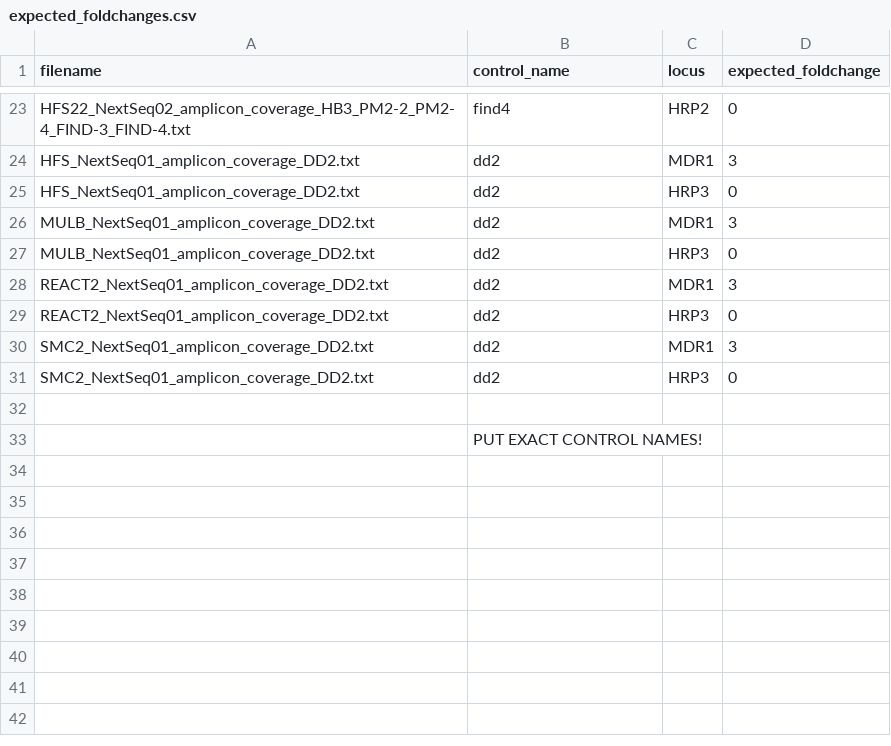
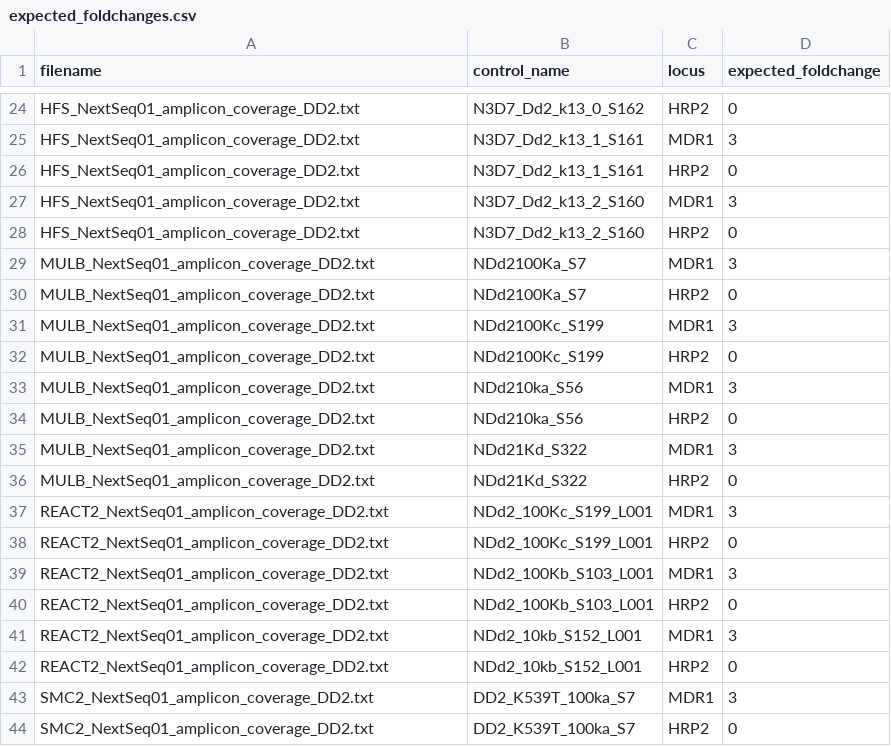
Before and after one commit to manuelgug/CNV_optimization, a CSV file: expected_foldchanges.csv, drawn as a sheet; only a part is shown, gaps mark what is left out; removed rows and columns are numbered as before the commit, all else as after; the diff covers the shown part only; the diff names each change by its address in the sheet, - before the commit and + after, or states it on an @@ line.

```diff
--- a/expected_foldchanges.csv
+++ b/expected_foldchanges.csv
-A24 (filename): HFS22_NextSeq02_amplicon_coverage_HB3_PM2-2_PM2-4_FIND-3_FIND-4.txt
+A24 (filename): HFS_NextSeq01_amplicon_coverage_DD2.txt
-B24 (control_name): find4
+B24 (control_name): N3D7_Dd2_k13_0_S162
-B25:B26 (control_name): dd2
+B25:B26 (control_name): N3D7_Dd2_k13_1_S161
-C26 (locus): HRP3
+C26 (locus): HRP2
+row 27: HFS_NextSeq01_amplicon_coverage_DD2.txt | N3D7_Dd2_k13_2_S160 | MDR1 | 3
+row 28: HFS_NextSeq01_amplicon_coverage_DD2.txt | N3D7_Dd2_k13_2_S160 | HRP2 | 0
+row 29: MULB_NextSeq01_amplicon_coverage_DD2.txt | NDd2100Ka_S7 | MDR1 | 3
+row 30: MULB_NextSeq01_amplicon_coverage_DD2.txt | NDd2100Ka_S7 | HRP2 | 0
+row 31: MULB_NextSeq01_amplicon_coverage_DD2.txt | NDd2100Kc_S199 | MDR1 | 3
+row 32: MULB_NextSeq01_amplicon_coverage_DD2.txt | NDd2100Kc_S199 | HRP2 | 0
+row 33: MULB_NextSeq01_amplicon_coverage_DD2.txt | NDd210ka_S56 | MDR1 | 3
+row 34: MULB_NextSeq01_amplicon_coverage_DD2.txt | NDd210ka_S56 | HRP2 | 0
-B35:B36 (control_name): dd2
+B35:B36 (control_name): NDd21Kd_S322
-C36 (locus): HRP3
+C36 (locus): HRP2
+row 37: REACT2_NextSeq01_amplicon_coverage_DD2.txt | NDd2_100Kc_S199_L001 | MDR1 | 3
+row 38: REACT2_NextSeq01_amplicon_coverage_DD2.txt | NDd2_100Kc_S199_L001 | HRP2 | 0
+row 39: REACT2_NextSeq01_amplicon_coverage_DD2.txt | NDd2_100Kb_S103_L001 | MDR1 | 3
+row 40: REACT2_NextSeq01_amplicon_coverage_DD2.txt | NDd2_100Kb_S103_L001 | HRP2 | 0
-B41:B42 (control_name): dd2
+B41:B42 (control_name): NDd2_10kb_S152_L001
-C42 (locus): HRP3
+C42 (locus): HRP2
-B43:B44 (control_name): dd2
+B43:B44 (control_name): DD2_K539T_100ka_S7
-C44 (locus): HRP3
+C44 (locus): HRP2
-row 32: (empty)
-row 33:  | PUT EXACT CONTROL NAMES!
```
Also changed, not shown: 9 added rows, 8 removed rows and 19 edited cells elsewhere in this file.
